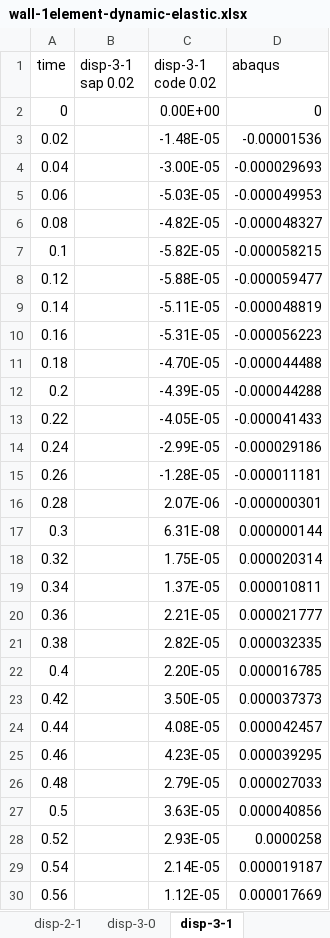
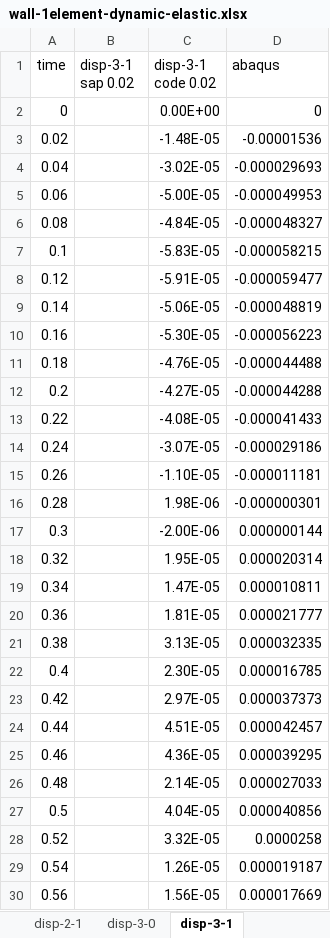
Before and after one commit to structural-analysis/model-comparisons, an Excel workbook: comparison/wall-1element-dynamic-elastic.xlsx, sheet disp-3-1, drawn as a sheet; only a part is shown; values as stored, in another font and other column widths than the file's, no borders; charts and pictures not drawn; the diff covers the shown part only; the diff names each change by its address in the sheet, - before the commit and + after, or states it on an @@ line.

```diff
--- a/comparison/wall-1element-dynamic-elastic.xlsx (sheet disp-3-1)
+++ b/comparison/wall-1element-dynamic-elastic.xlsx (sheet disp-3-1)
-C4 (disp-3-1 code 0.02): -3.00E-05
+C4 (disp-3-1 code 0.02): -3.02E-05
-C5 (disp-3-1 code 0.02): -5.03E-05
+C5 (disp-3-1 code 0.02): -5.00E-05
-C6 (disp-3-1 code 0.02): -4.82E-05
+C6 (disp-3-1 code 0.02): -4.84E-05
-C7 (disp-3-1 code 0.02): -5.82E-05
+C7 (disp-3-1 code 0.02): -5.83E-05
-C8 (disp-3-1 code 0.02): -5.88E-05
+C8 (disp-3-1 code 0.02): -5.91E-05
-C9 (disp-3-1 code 0.02): -5.11E-05
+C9 (disp-3-1 code 0.02): -5.06E-05
-C10 (disp-3-1 code 0.02): -5.31E-05
+C10 (disp-3-1 code 0.02): -5.30E-05
-C11 (disp-3-1 code 0.02): -4.70E-05
+C11 (disp-3-1 code 0.02): -4.76E-05
-C12 (disp-3-1 code 0.02): -4.39E-05
+C12 (disp-3-1 code 0.02): -4.27E-05
-C13 (disp-3-1 code 0.02): -4.05E-05
+C13 (disp-3-1 code 0.02): -4.08E-05
-C14 (disp-3-1 code 0.02): -2.99E-05
+C14 (disp-3-1 code 0.02): -3.07E-05
-C15 (disp-3-1 code 0.02): -1.28E-05
+C15 (disp-3-1 code 0.02): -1.10E-05
-C16 (disp-3-1 code 0.02): 2.07E-06
+C16 (disp-3-1 code 0.02): 1.98E-06
-C17 (disp-3-1 code 0.02): 6.31E-08
+C17 (disp-3-1 code 0.02): -2.00E-06
-C18 (disp-3-1 code 0.02): 1.75E-05
+C18 (disp-3-1 code 0.02): 1.95E-05
-C19 (disp-3-1 code 0.02): 1.37E-05
+C19 (disp-3-1 code 0.02): 1.47E-05
-C20 (disp-3-1 code 0.02): 2.21E-05
+C20 (disp-3-1 code 0.02): 1.81E-05
-C21 (disp-3-1 code 0.02): 2.82E-05
+C21 (disp-3-1 code 0.02): 3.13E-05
-C22 (disp-3-1 code 0.02): 2.20E-05
+C22 (disp-3-1 code 0.02): 2.30E-05
-C23 (disp-3-1 code 0.02): 3.50E-05
+C23 (disp-3-1 code 0.02): 2.97E-05
-C24 (disp-3-1 code 0.02): 4.08E-05
+C24 (disp-3-1 code 0.02): 4.51E-05
-C25 (disp-3-1 code 0.02): 4.23E-05
+C25 (disp-3-1 code 0.02): 4.36E-05
-C26 (disp-3-1 code 0.02): 2.79E-05
+C26 (disp-3-1 code 0.02): 2.14E-05
-C27 (disp-3-1 code 0.02): 3.63E-05
+C27 (disp-3-1 code 0.02): 4.04E-05
-C28 (disp-3-1 code 0.02): 2.93E-05
+C28 (disp-3-1 code 0.02): 3.32E-05
-C29 (disp-3-1 code 0.02): 2.14E-05
+C29 (disp-3-1 code 0.02): 1.26E-05
-C30 (disp-3-1 code 0.02): 1.12E-05
+C30 (disp-3-1 code 0.02): 1.56E-05
```
Also changed, not shown: 22 edited cells elsewhere in this sheet, charts or pictures, comparison/simple-torre-dynamic-inelastic.xlsx, 12 other files.
